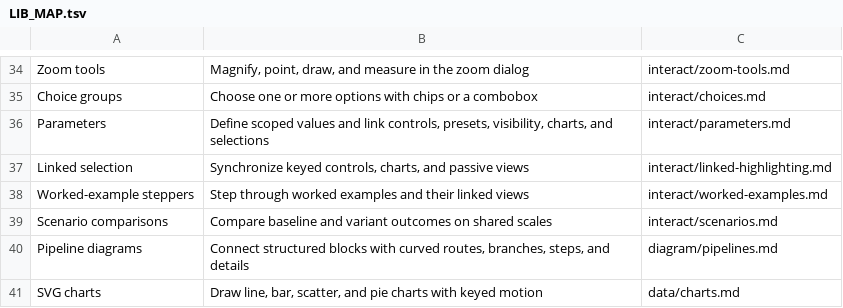
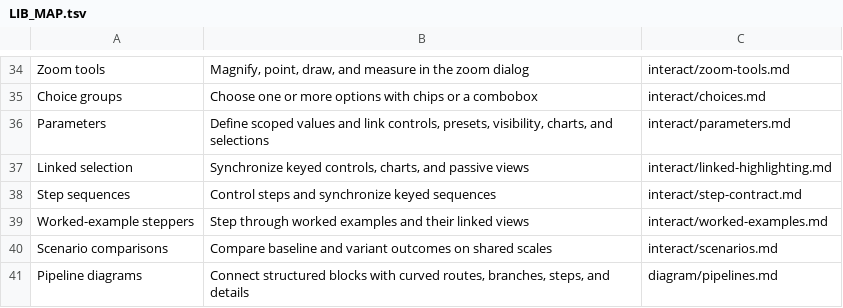
Before and after one commit to wmloh/offprint, a TSV file: docform/docs/LIB_MAP.tsv, drawn as a sheet; only a part is shown, gaps mark what is left out; the shorter side is filled out with more unchanged rows; the diff names each change by its address in the sheet, - before the commit and + after, or states it on an @@ line.

Commit message:
Unified step components

```diff
--- a/docform/docs/LIB_MAP.tsv
+++ b/docform/docs/LIB_MAP.tsv
+row 38: Step sequences | Control steps and synchronize keyed sequences | interact/step-contract.md
```
Also changed, not shown: 35 other files.
